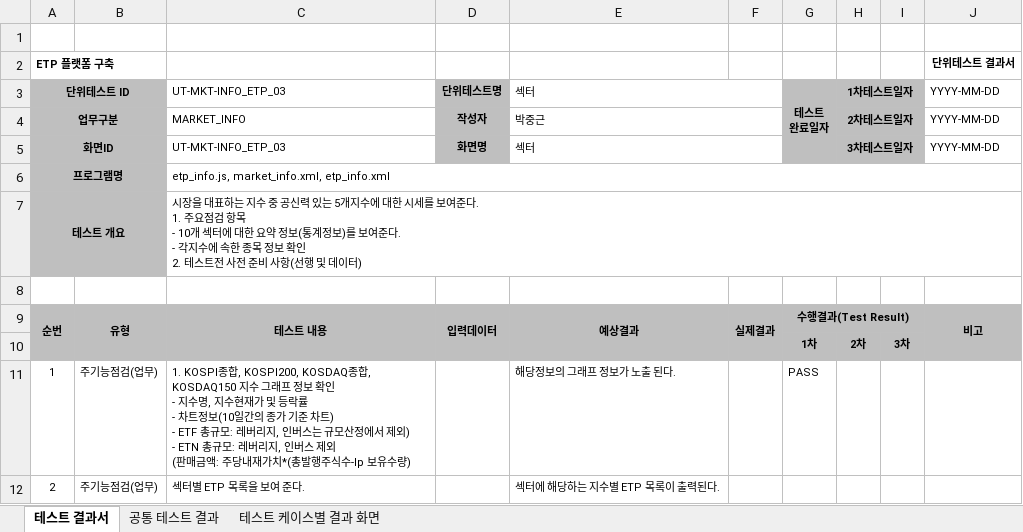
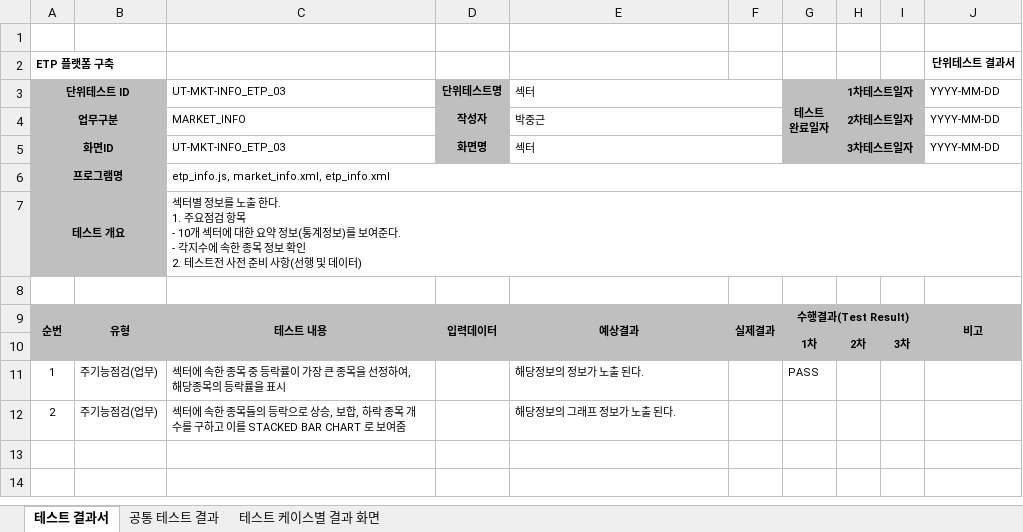
Before and after one commit to daeguk/kc_etp, an Excel workbook: etc/doc/단위테스트결과서/단위테스트결과서(UT-MKT-INFO_ETP-03).xlsx, sheet 테스트 결과서, drawn as a sheet; values as stored, in another font and other column widths than the file's, no borders; ↵ is a line break in a cell; the diff names each change by its address in the sheet, - before the commit and + after, or states it on an @@ line.

Commit message:
문서수정

```diff
--- a/etc/doc/단위테스트결과서/단위테스트결과서(UT-MKT-INFO_ETP-03).xlsx (sheet 테스트 결과서)
+++ b/etc/doc/단위테스트결과서/단위테스트결과서(UT-MKT-INFO_ETP-03).xlsx (sheet 테스트 결과서)
-C7: 시장을 대표하는 지수 중 공신력 있는 5개지수에 대한 시세를 보여준다. ↵ 1. 주…
+C7: 섹터별 정보를 노출 한다. ↵ 1. 주…
-C11: 1. KOSPI종합, KOSPI200, KOSDAQ종합, KOSDAQ150 지수 그래프 정보 확인 ↵ - 지수명, 지수현재가 및 등락률 ↵ - 차트정보(10일간의 종가 기준 차트) ↵ - ETF 총규모: 레버리지, 인버스는 규모산정에서 제외) ↵ - ETN 총규모: 레버리지, 인버스 제외 ↵ (판매금액: 주당내재가치*(총발행주식수-lp 보유수량)
+C11: 섹터에 속한 종목 중 등락률이 가장 큰 종목을 선정하여, 해당종목의 등락률을 표시
-E11: 해당정보의 그래프 정보가 노출 된다.
+E11: 해당정보의 정보가 노출 된다.
-C12: 섹터별 ETP 목록을 보여 준다.
+C12: 섹터에 속한 종목들의 등락으로 상승, 보합, 하락 종목 개수를 구하고 이를 STACKED BAR CHART 로 보여줌
-E12: 섹터에 해당하는 지수별 ETP 목록이 출력된다.
+E12: 해당정보의 그래프 정보가 노출 된다.
```
